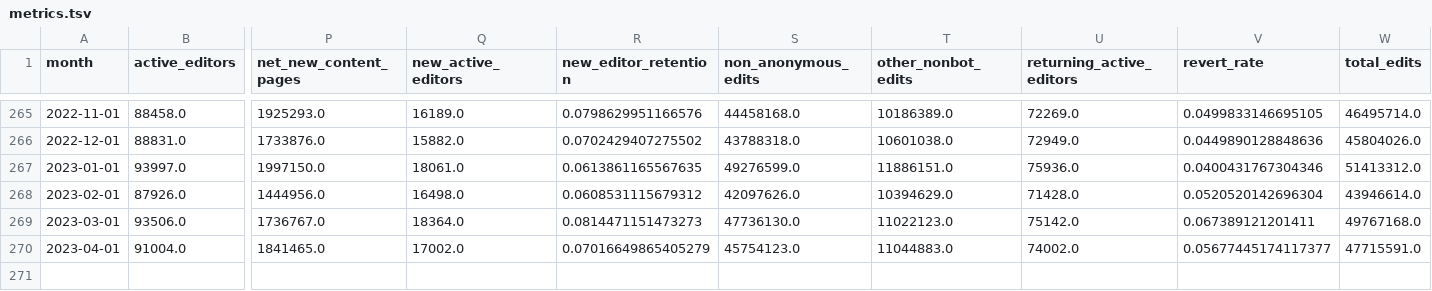
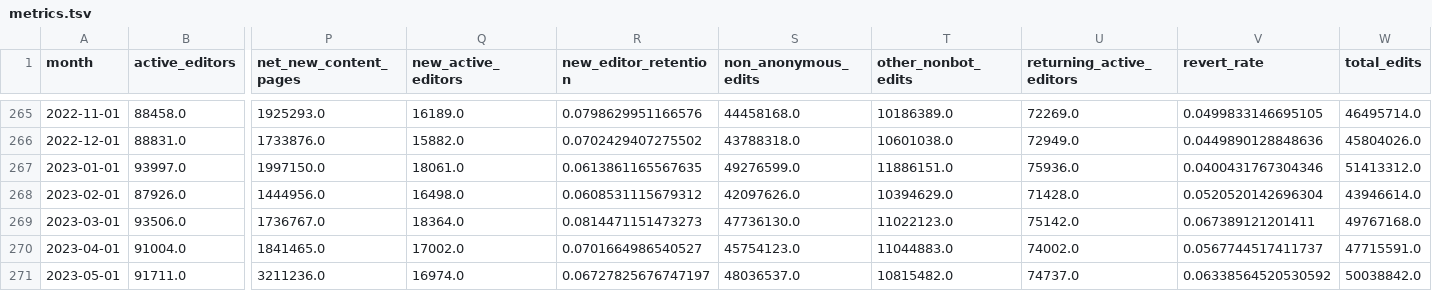
Before and after one commit to wikimedia-research/movement-metrics, a TSV file: metrics/metrics.tsv, drawn as a sheet; only a part is shown, gaps mark what is left out; rows hold the shown columns only; the diff names each change by its address in the sheet, - before the commit and + after, or states it on an @@ line.

Commit message:
May 2023 metrics

```diff
--- a/metrics/metrics.tsv
+++ b/metrics/metrics.tsv
-R270 (new_editor_retention): 0.07016649865405279
+R270 (new_editor_retention): 0.0701664986540527
-V270 (revert_rate): 0.05677445174117377
+V270 (revert_rate): 0.0567744517411737
+row 271: 2023-05-01 | 91711.0 | 3211236.0 | 16974.0 | 0.06727825676747197 | 48036537.0 | 10815482.0 | 74737.0 | 0.06338564520530592 | 50038842.0
```
Also changed, not shown: metrics/diversity_metrics.tsv, 16 other files.
